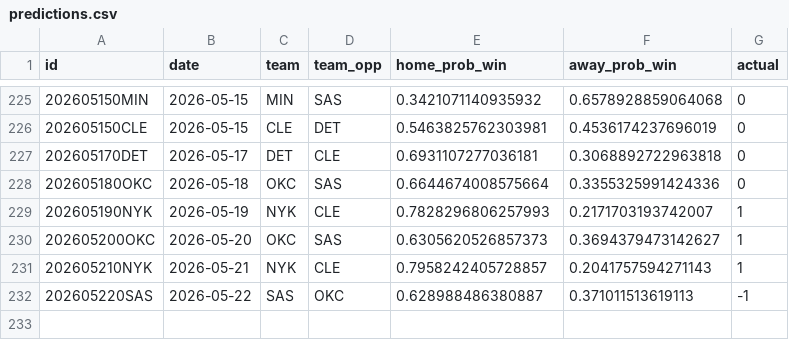
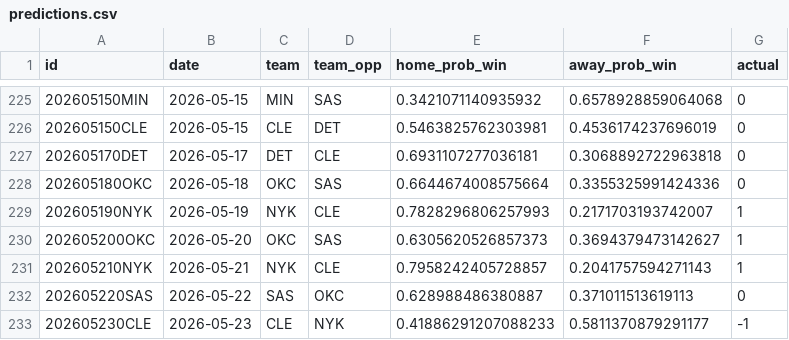
Before and after one commit to RaresPetrisor22/predicting-nba-games-ml, a CSV file: data/predictions.csv, drawn as a sheet; only a part is shown, gaps mark what is left out.

```diff
--- a/data/predictions.csv
+++ b/data/predictions.csv
@@ -231,2 +231,3 @@ id,date,team,team_opp,home_prob_win,away_prob_win,actual
 202605210NYK,2026-05-21,NYK,CLE,0.7958242405728857,0.2041757594271143,1
-202605220SAS,2026-05-22,SAS,OKC,0.628988486380887,0.371011513619113,-1
+202605220SAS,2026-05-22,SAS,OKC,0.628988486380887,0.371011513619113,0
+202605230CLE,2026-05-23,CLE,NYK,0.41886291207088233,0.5811370879291177,-1
```
Also changed, not shown: 2 other files.
